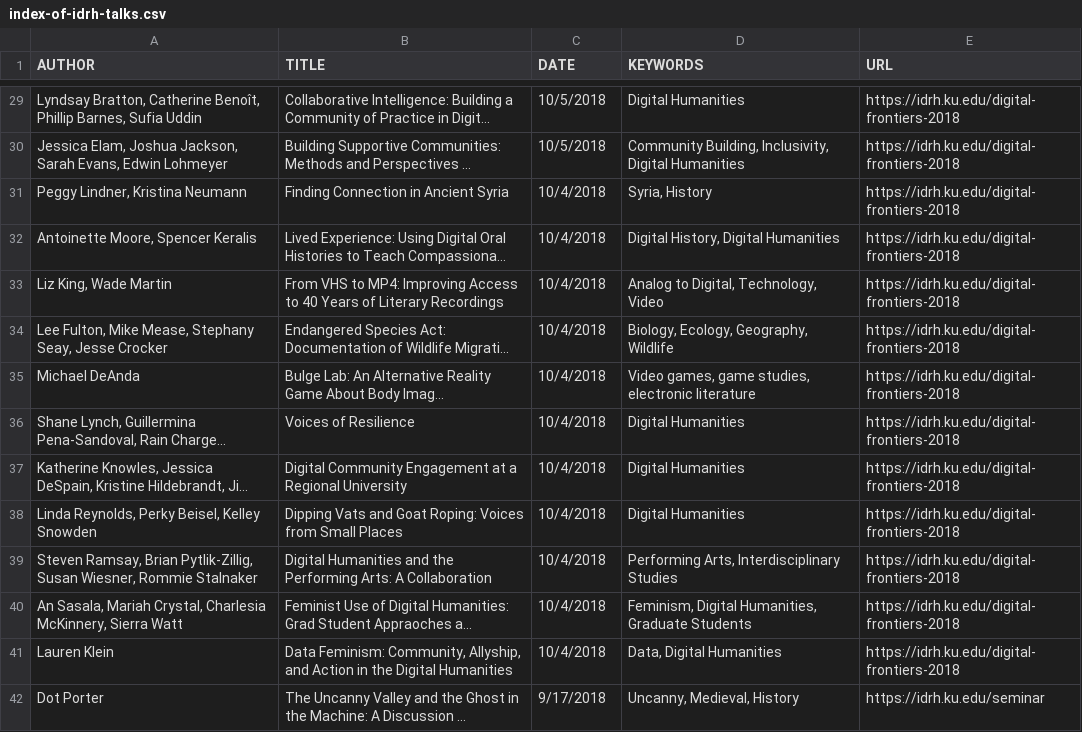
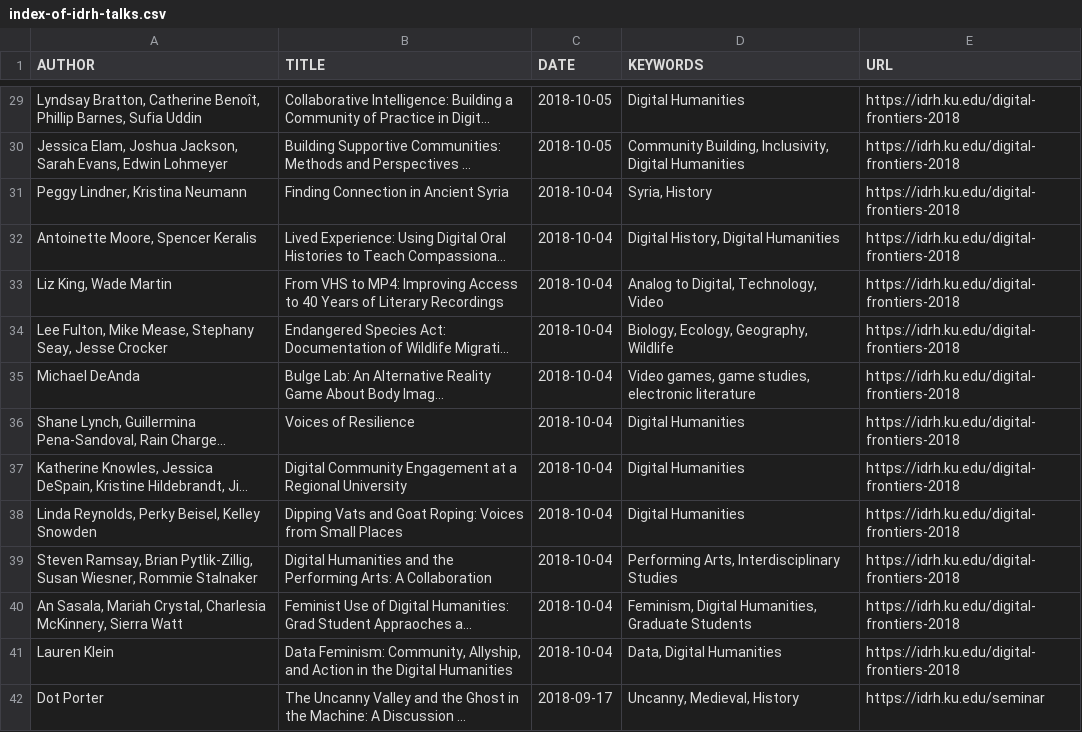
Before and after one commit to derekeder/csv-to-html-table, a CSV file: data/index-of-idrh-talks.csv, drawn as a sheet; only a part is shown, gaps mark what is left out; long unchanged cells end in …; the diff covers the shown part only; the diff names each change by its address in the sheet, - before the commit and + after, or states it on an @@ line.

Commit message:
changed dates to YYYY-MM-DD

```diff
--- a/data/index-of-idrh-talks.csv
+++ b/data/index-of-idrh-talks.csv
-C29:C30 (DATE): 10/5/2018
+C29:C30 (DATE): 2018-10-05
-C31:C41 (DATE): 10/4/2018
+C31:C41 (DATE): 2018-10-04
-C42 (DATE): 9/17/2018
+C42 (DATE): 2018-09-17
```
Also changed, not shown: 179 edited cells elsewhere in this file.
